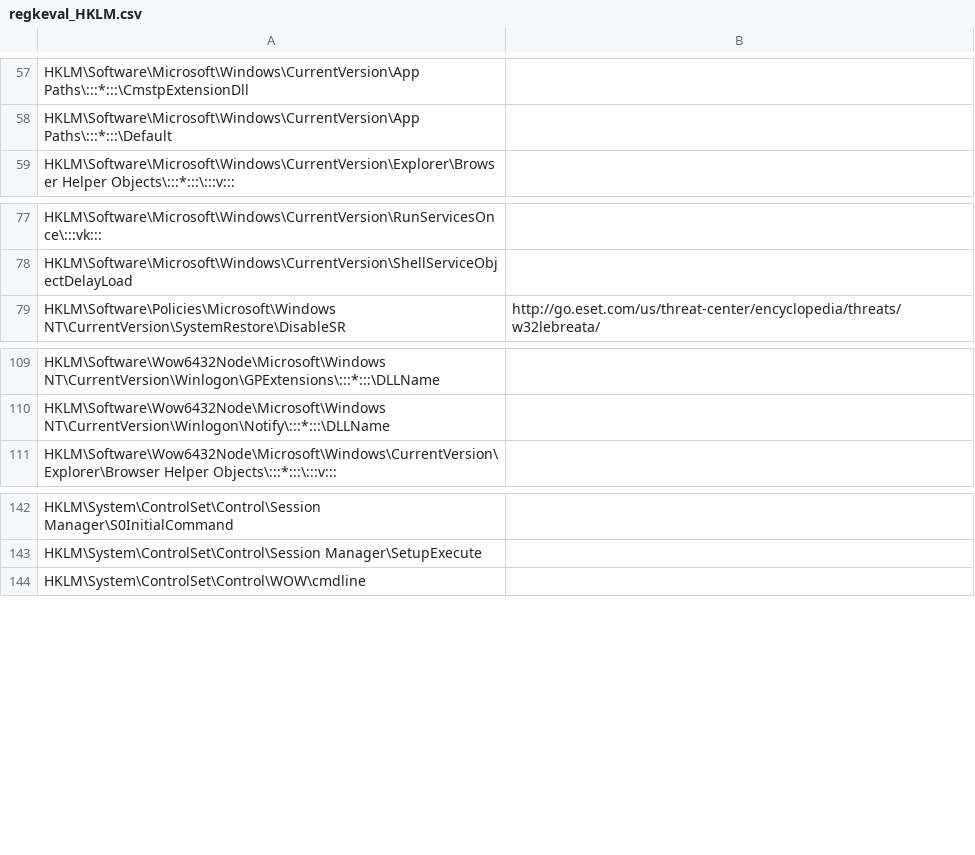
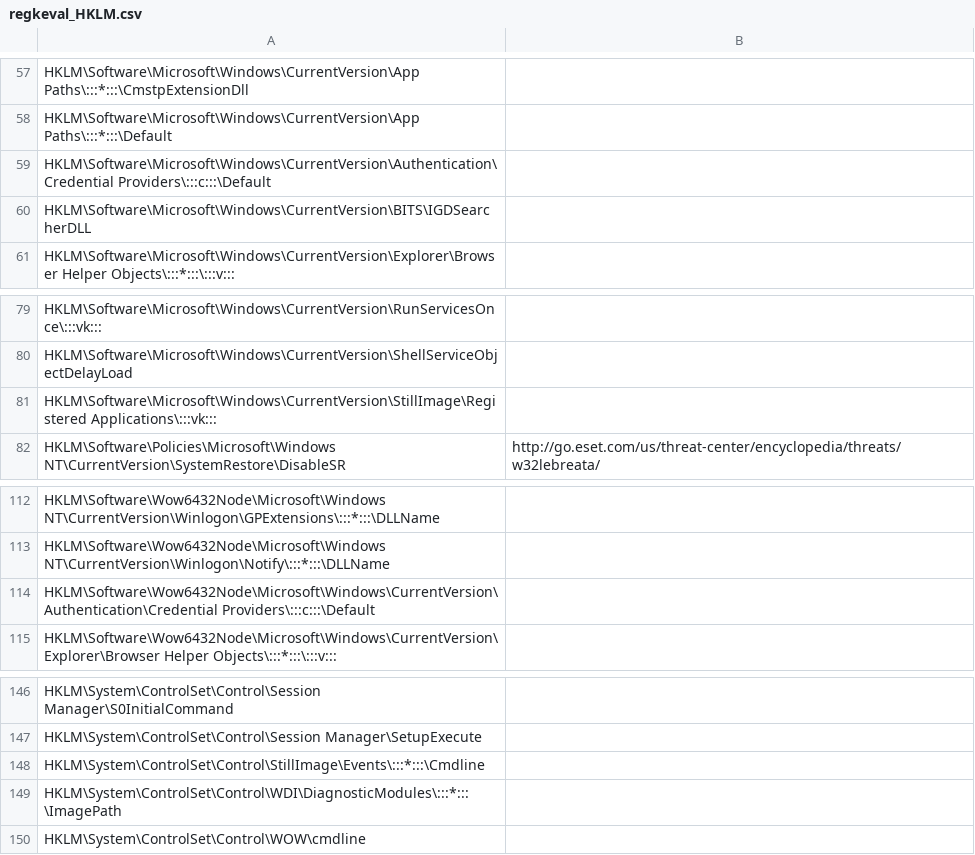
Before and after one commit to ignacioj/regkeval, a CSV file: regkeval_HKLM.csv, drawn as a sheet; only a part is shown, gaps mark what is left out; the diff names each change by its address in the sheet, - before the commit and + after, or states it on an @@ line.

Commit message:
Added new keys.

```diff
--- a/regkeval_HKLM.csv
+++ b/regkeval_HKLM.csv
+row 59: HKLM\Software\Microsoft\Windows\CurrentVersion\Authentication\Credential Providers\:::c:::\Default
+row 60: HKLM\Software\Microsoft\Windows\CurrentVersion\BITS\IGDSearcherDLL
+row 81: HKLM\Software\Microsoft\Windows\CurrentVersion\StillImage\Registered Applications\:::vk:::
+row 114: HKLM\Software\Wow6432Node\Microsoft\Windows\CurrentVersion\Authentication\Credential Providers\:::c:::\Default
+row 148: HKLM\System\ControlSet\Control\StillImage\Events\:::*:::\Cmdline
+row 149: HKLM\System\ControlSet\Control\WDI\DiagnosticModules\:::*:::\ImagePath
```
